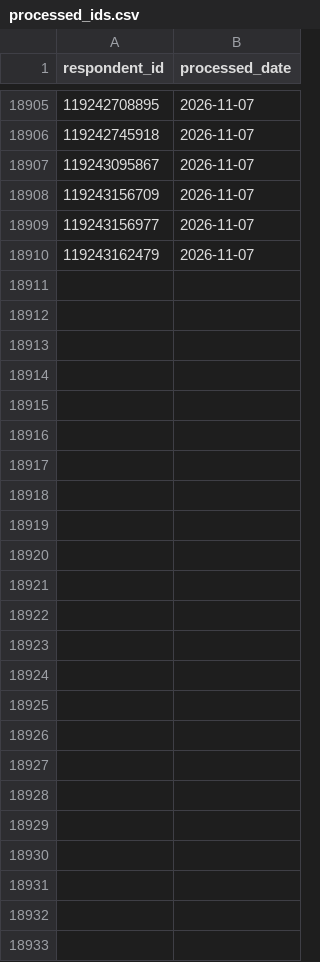
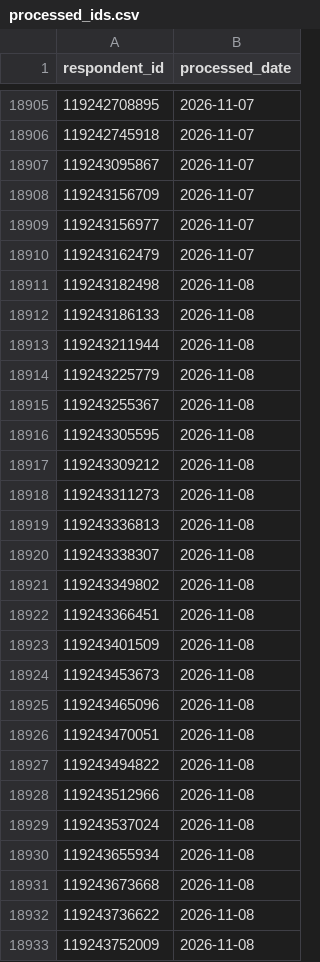
Before and after one commit to NidaAzizMirza/PPFeedback_dashboard, a CSV file: data/processed_ids.csv, drawn as a sheet; only a part is shown, gaps mark what is left out; the diff names each change by its address in the sheet, - before the commit and + after, or states it on an @@ line.

```diff
--- a/data/processed_ids.csv
+++ b/data/processed_ids.csv
+row 18911: 119243182498 | 2026-11-08
+row 18912: 119243186133 | 2026-11-08
+row 18913: 119243211944 | 2026-11-08
+row 18914: 119243225779 | 2026-11-08
+row 18915: 119243255367 | 2026-11-08
+row 18916: 119243305595 | 2026-11-08
+row 18917: 119243309212 | 2026-11-08
+row 18918: 119243311273 | 2026-11-08
+row 18919: 119243336813 | 2026-11-08
+row 18920: 119243338307 | 2026-11-08
+row 18921: 119243349802 | 2026-11-08
+row 18922: 119243366451 | 2026-11-08
+row 18923: 119243401509 | 2026-11-08
+row 18924: 119243453673 | 2026-11-08
+row 18925: 119243465096 | 2026-11-08
+row 18926: 119243470051 | 2026-11-08
+row 18927: 119243494822 | 2026-11-08
+row 18928: 119243512966 | 2026-11-08
+row 18929: 119243537024 | 2026-11-08
+row 18930: 119243655934 | 2026-11-08
+row 18931: 119243673668 | 2026-11-08
+row 18932: 119243736622 | 2026-11-08
+row 18933: 119243752009 | 2026-11-08
```
Also changed, not shown: 3 other files.
